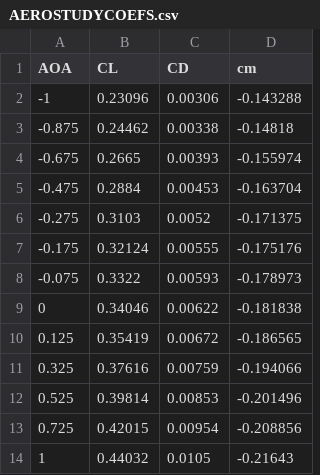
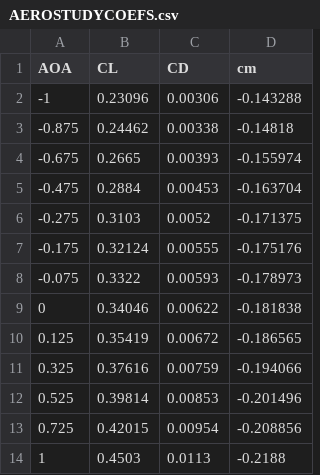
Before and after one commit to Brachos/PI_codes, a CSV file: AEROSTUDYCOEFS.csv, drawn as a sheet.

```diff
--- a/AEROSTUDYCOEFS.csv
+++ b/AEROSTUDYCOEFS.csv
@@ -13,2 +13,2 @@ AOA;CL;CD;cm
 0.725;0.42015;0.00954;-0.208856
-1;0.44032;0.0105;-0.21643
+1;0.4503;0.0113;-0.2188
```
Also changed, not shown: 13 other files.
